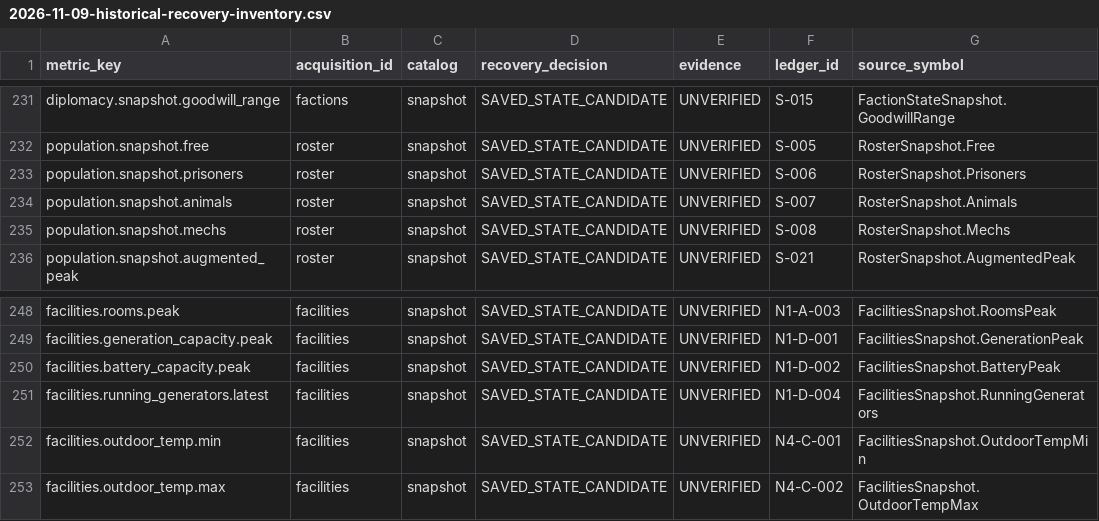
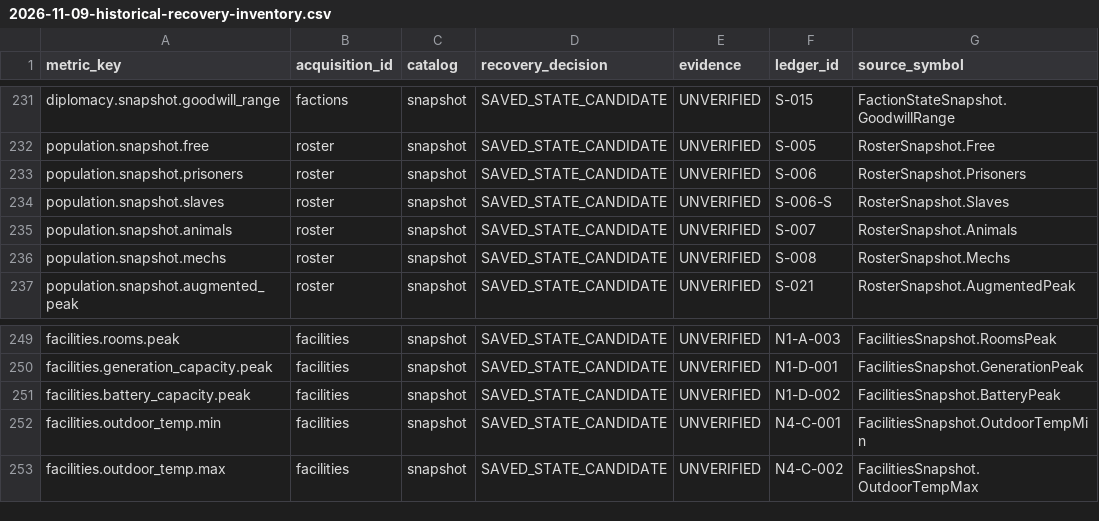
Before and after one commit to pengin0503/Rimworld-Statistics, a CSV file: docs/research/2026-11-09-historical-recovery-inventory.csv, drawn as a sheet; only a part is shown, gaps mark what is left out.

Commit message:
docs: regenerate 274-row historical inventory for slave metric replacing retired generator row

```diff
--- a/docs/research/2026-11-09-historical-recovery-inventory.csv
+++ b/docs/research/2026-11-09-historical-recovery-inventory.csv
@@ -233,2 +233,3 @@ population.snapshot.free,roster,snapshot,SAVED_STATE_CANDIDATE,UNVERIFIED,S-005,
 population.snapshot.prisoners,roster,snapshot,SAVED_STATE_CANDIDATE,UNVERIFIED,S-006,RosterSnapshot.Prisoners
+population.snapshot.slaves,roster,snapshot,SAVED_STATE_CANDIDATE,UNVERIFIED,S-006-S,RosterSnapshot.Slaves
 population.snapshot.animals,roster,snapshot,SAVED_STATE_CANDIDATE,UNVERIFIED,S-007,RosterSnapshot.Animals
@@ -250,3 +251,2 @@ facilities.generation_capacity.peak,facilities,snapshot,SAVED_STATE_CANDIDATE,UN
 facilities.battery_capacity.peak,facilities,snapshot,SAVED_STATE_CANDIDATE,UNVERIFIED,N1-D-002,FacilitiesSnapshot.BatteryPeak
-facilities.running_generators.latest,facilities,snapshot,SAVED_STATE_CANDIDATE,UNVERIFIED,N1-D-004,FacilitiesSnapshot.RunningGenerators
 facilities.outdoor_temp.min,facilities,snapshot,SAVED_STATE_CANDIDATE,UNVERIFIED,N4-C-001,FacilitiesSnapshot.OutdoorTempMin
```
